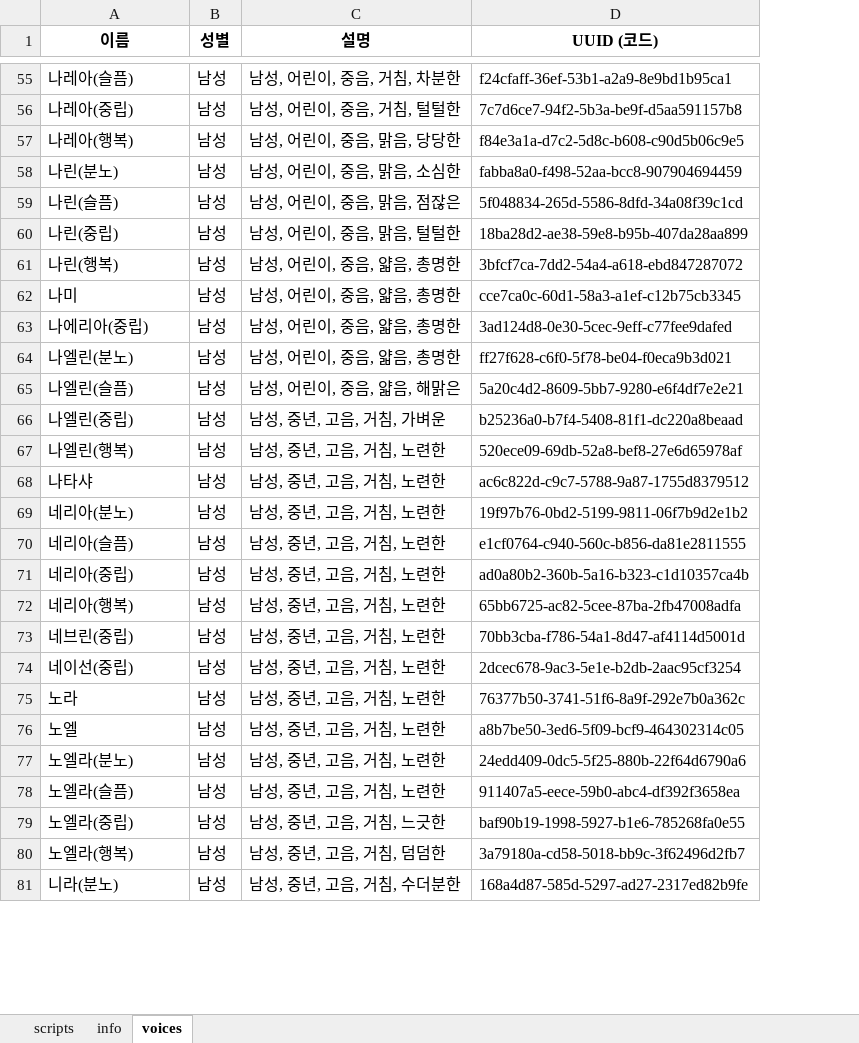
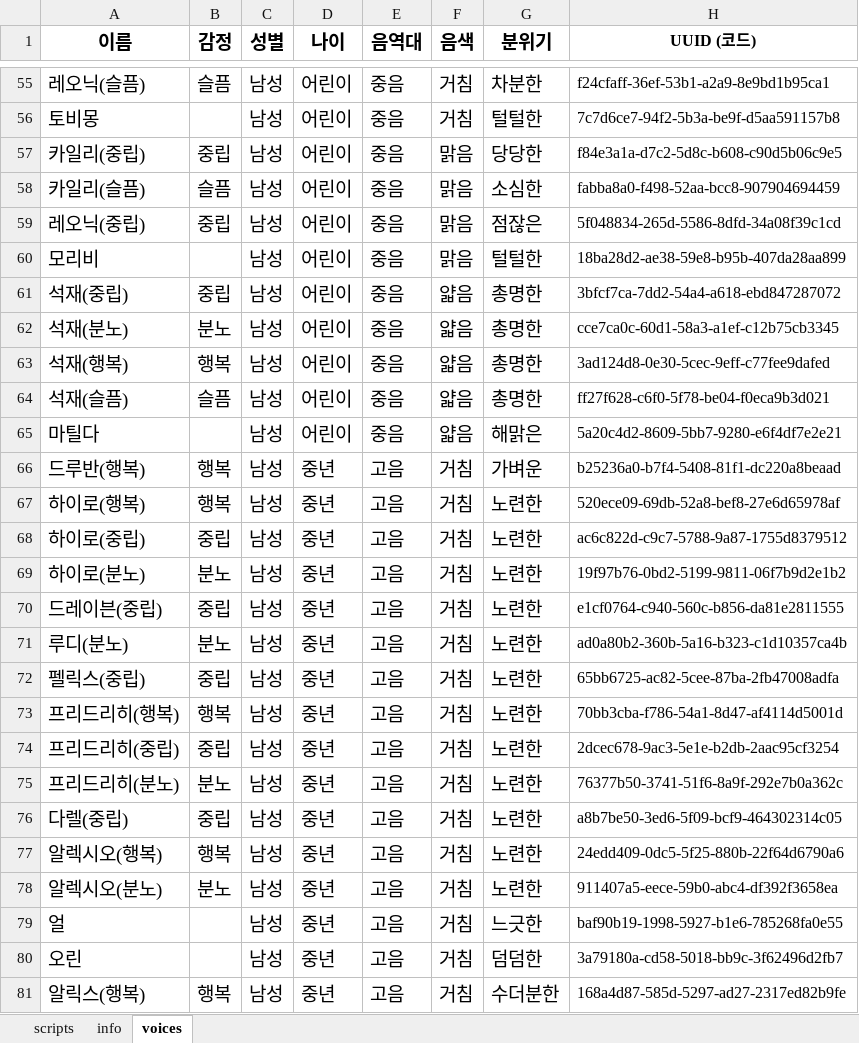
Before and after one commit to Lucky-Rabbit-s-Foot/Last-Requiem-Varco-Voice, an Excel workbook: luckyrabbitsfoot_scripts.xlsx, sheet voices, drawn as a sheet; only a part is shown, gaps mark what is left out; values as stored, in another font and other column widths than the file's, no borders; removed rows and columns are numbered as before the commit, all else as after; the diff covers the shown part only; the diff names each change by its address in the sheet, - before the commit and + after, or states it on an @@ line.

```diff
--- a/luckyrabbitsfoot_scripts.xlsx (sheet voices)
+++ b/luckyrabbitsfoot_scripts.xlsx (sheet voices)
+column B (감정), rows 55-81: 슬픔 |  | 중립 | 슬픔 | 중립 |  | 중립 | 분노 | 행복 | 슬픔 |  | 행복 | 행복 | 중립 | 분노 | 중립 | 분노 | 중립 | 행복 | 중립 | 분노 | 중립 | 행복 | 분노 |  |  | 행복
-column C (설명), rows 55-81: 남성, 어린이, 중음, 거침, 차분한 | 남성, 어린이, 중음, 거침, 털털한 | 남성, 어린이, 중음, 맑음, 당당한 | 남성, 어린이, 중음, 맑음, 소심한 | 남성, 어린이, 중음, 맑음, 점잖은 | 남성, 어린이, 중음, 맑음, 털털한 | 남성, 어린이, 중음, 얇음, 총명한 | 남성, 어린이, 중음, 얇음, 총명한 | 남성, 어린이, 중음, 얇음, 총명한 | 남성, 어린이, 중음, 얇음, 총명한 | 남성, 어린이, 중음, 얇음, 해맑은 | 남성, 중년, 고음, 거침, 가벼운 | 남성, 중년, 고음, 거침, 노련한 | 남성, 중년, 고음, 거침, 노련한 | 남성, 중년, 고음, 거침, 노련한 | 남성, 중년, 고음, 거침, 노련한 | 남성, 중년, 고음, 거침, 노련한 | 남성, 중년, 고음, 거침, 노련한 | 남성, 중년, 고음, 거침, 노련한 | 남성, 중년, 고음, 거침, 노련한 | 남성, 중년, 고음, 거침, 노련한 | 남성, 중년, 고음, 거침, 노련한 | 남성, 중년, 고음, 거침, 노련한 | 남성, 중년, 고음, 거침, 노련한 | 남성, 중년, 고음, 거침, 느긋한 | 남성, 중년, 고음, 거침, 덤덤한 | 남성, 중년, 고음, 거침, 수더분한
+column D (나이), rows 55-81: 어린이 | 어린이 | 어린이 | 어린이 | 어린이 | 어린이 | 어린이 | 어린이 | 어린이 | 어린이 | 어린이 | 중년 | 중년 | 중년 | 중년 | 중년 | 중년 | 중년 | 중년 | 중년 | 중년 | 중년 | 중년 | 중년 | 중년 | 중년 | 중년
+column E (음역대), rows 55-81: 중음 | 중음 | 중음 | 중음 | 중음 | 중음 | 중음 | 중음 | 중음 | 중음 | 중음 | 고음 | 고음 | 고음 | 고음 | 고음 | 고음 | 고음 | 고음 | 고음 | 고음 | 고음 | 고음 | 고음 | 고음 | 고음 | 고음
+column F (음색), rows 55-81: 거침 | 거침 | 맑음 | 맑음 | 맑음 | 맑음 | 얇음 | 얇음 | 얇음 | 얇음 | 얇음 | 거침 | 거침 | 거침 | 거침 | 거침 | 거침 | 거침 | 거침 | 거침 | 거침 | 거침 | 거침 | 거침 | 거침 | 거침 | 거침
+column G (분위기), rows 55-81: 차분한 | 털털한 | 당당한 | 소심한 | 점잖은 | 털털한 | 총명한 | 총명한 | 총명한 | 총명한 | 해맑은 | 가벼운 | 노련한 | 노련한 | 노련한 | 노련한 | 노련한 | 노련한 | 노련한 | 노련한 | 노련한 | 노련한 | 노련한 | 노련한 | 느긋한 | 덤덤한 | 수더분한
@@ A1:A81 text size: larger @@
@@ C1:C81 text size: larger @@
-A55 (이름): 나레아(슬픔)
+A55 (이름): 레오닉(슬픔)
-A56 (이름): 나레아(중립)
+A56 (이름): 토비몽
-A57 (이름): 나레아(행복)
+A57 (이름): 카일리(중립)
-A58 (이름): 나린(분노)
+A58 (이름): 카일리(슬픔)
-A59 (이름): 나린(슬픔)
+A59 (이름): 레오닉(중립)
-A60 (이름): 나린(중립)
+A60 (이름): 모리비
-A61 (이름): 나린(행복)
+A61 (이름): 석재(중립)
-A62 (이름): 나미
+A62 (이름): 석재(분노)
-A63 (이름): 나에리아(중립)
+A63 (이름): 석재(행복)
-A64 (이름): 나엘린(분노)
+A64 (이름): 석재(슬픔)
-A65 (이름): 나엘린(슬픔)
+A65 (이름): 마틸다
-A66 (이름): 나엘린(중립)
+A66 (이름): 드루반(행복)
-A67 (이름): 나엘린(행복)
+A67 (이름): 하이로(행복)
-A68 (이름): 나타샤
+A68 (이름): 하이로(중립)
-A69 (이름): 네리아(분노)
+A69 (이름): 하이로(분노)
-A70 (이름): 네리아(슬픔)
+A70 (이름): 드레이븐(중립)
-A71 (이름): 네리아(중립)
+A71 (이름): 루디(분노)
-A72 (이름): 네리아(행복)
+A72 (이름): 펠릭스(중립)
-A73 (이름): 네브린(중립)
+A73 (이름): 프리드리히(행복)
-A74 (이름): 네이선(중립)
+A74 (이름): 프리드리히(중립)
-A75 (이름): 노라
+A75 (이름): 프리드리히(분노)
-A76 (이름): 노엘
+A76 (이름): 다렐(중립)
-A77 (이름): 노엘라(분노)
+A77 (이름): 알렉시오(행복)
-A78 (이름): 노엘라(슬픔)
+A78 (이름): 알렉시오(분노)
-A79 (이름): 노엘라(중립)
+A79 (이름): 얼
-A80 (이름): 노엘라(행복)
+A80 (이름): 오린
-A81 (이름): 니라(분노)
+A81 (이름): 알릭스(행복)
```
Also changed, not shown: 1263 edited cells and cell formats elsewhere in this sheet, varco_voices_list.xlsx, 7 other files.
